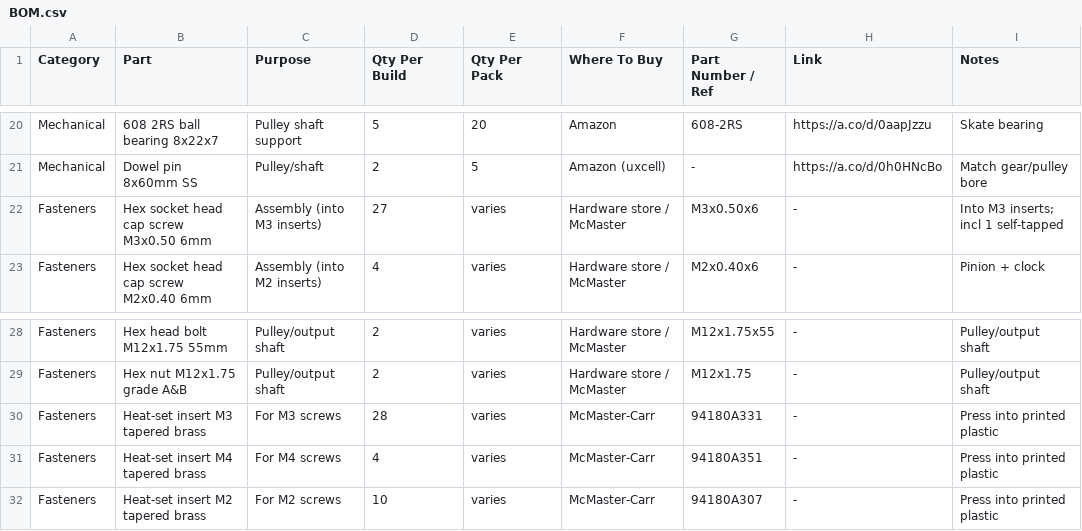
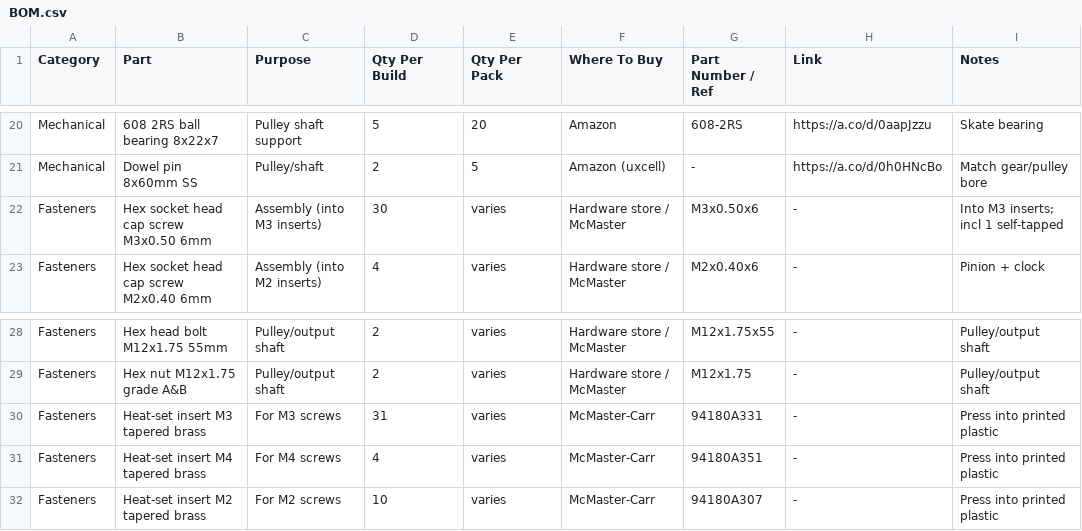
Before and after one commit to brianmaine157/axworthy-ghost-pulley, a CSV file: BOM.csv, drawn as a sheet; only a part is shown, gaps mark what is left out.

```diff
--- a/BOM.csv
+++ b/BOM.csv
@@ -21,3 +21,3 @@ Mechanical,608 2RS ball bearing 8x22x7,Pulley shaft support,5,20,Amazon,608-2RS,
 Mechanical,Dowel pin 8x60mm SS,Pulley/shaft,2,5,Amazon (uxcell),-,https://a.co/d/0h0HNcBo,Match gear/pulley bore
-Fasteners,Hex socket head cap screw M3x0.50 6mm,Assembly (into M3 inserts),27,varies,Hardware store / McMaster,M3x0.50x6,-,Into M3 inserts; incl 1 self-tapped
+Fasteners,Hex socket head cap screw M3x0.50 6mm,Assembly (into M3 inserts),30,varies,Hardware store / McMaster,M3x0.50x6,-,Into M3 inserts; incl 1 self-tapped
 Fasteners,Hex socket head cap screw M2x0.40 6mm,Assembly (into M2 inserts),4,varies,Hardware store / McMaster,M2x0.40x6,-,Pinion + clock
@@ -29,3 +29,3 @@ Fasteners,Hex head bolt M12x1.75 55mm,Pulley/output shaft,2,varies,Hardware stor
 Fasteners,Hex nut M12x1.75 grade A&B,Pulley/output shaft,2,varies,Hardware store / McMaster,M12x1.75,-,Pulley/output shaft
-Fasteners,Heat-set insert M3 tapered brass,For M3 screws,28,varies,McMaster-Carr,94180A331,-,Press into printed plastic
+Fasteners,Heat-set insert M3 tapered brass,For M3 screws,31,varies,McMaster-Carr,94180A331,-,Press into printed plastic
 Fasteners,Heat-set insert M4 tapered brass,For M4 screws,4,varies,McMaster-Carr,94180A351,-,Press into printed plastic
```
Also changed, not shown: 1 other file.
